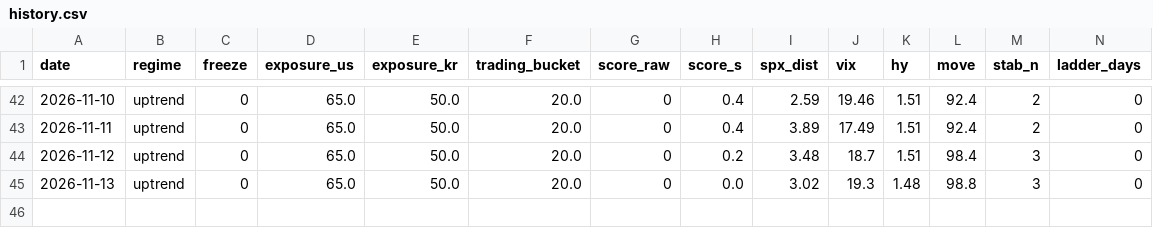
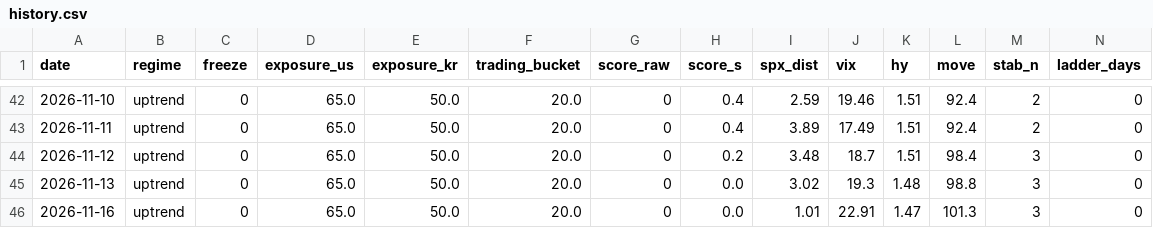
Before and after one commit to sebals38/InvestmentGuide, a CSV file: report/history.csv, drawn as a sheet; only a part is shown, gaps mark what is left out; rows hold the shown columns only; the diff names each change by its address in the sheet, - before the commit and + after, or states it on an @@ line.

```diff
--- a/report/history.csv
+++ b/report/history.csv
+row 46: 2026-11-16 | uptrend | 0 | 65.0 | 50.0 | 20.0 | 0 | 0.0 | 1.01 | 22.91 | 1.47 | 101.3 | 3 | 0
```
Also changed, not shown: data/kr_adr.csv, data/market.csv, 2 other files.
